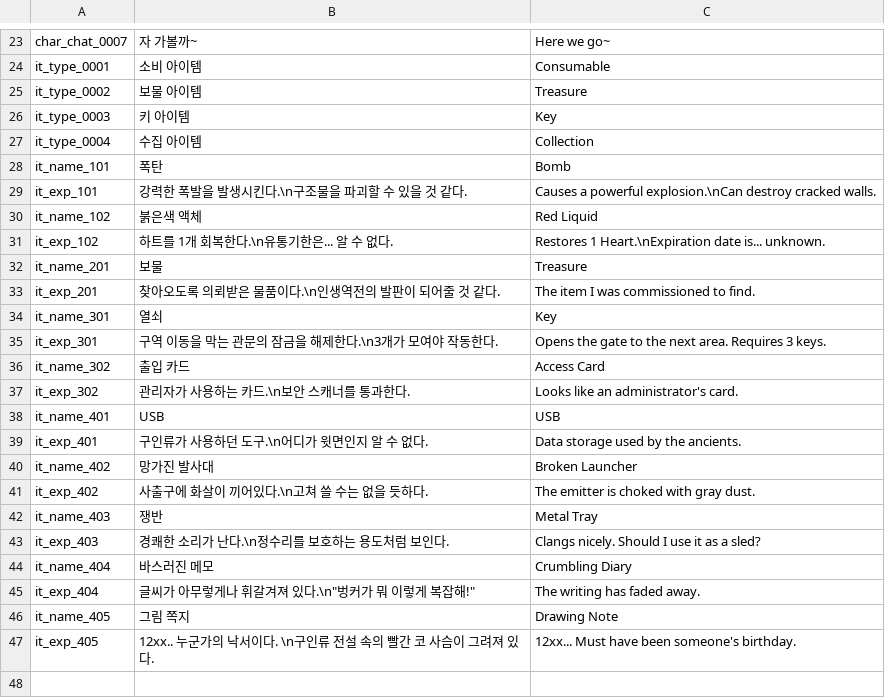
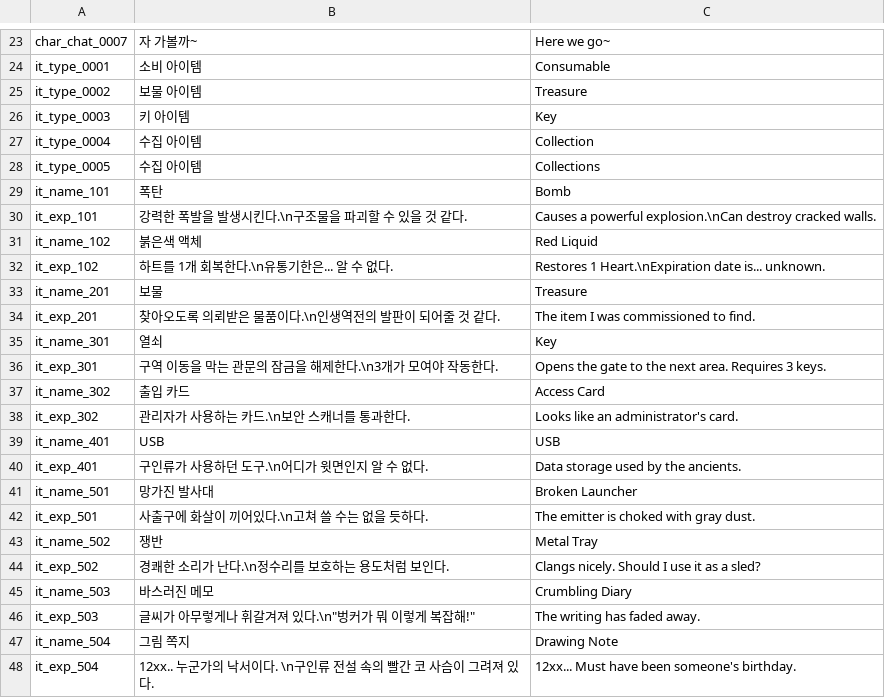
Before and after one commit to Yanghyeonyong/SandAndSwitch, a CSV file: Assets/Resources/Data/StringTable.csv, drawn as a sheet; only a part is shown, gaps mark what is left out.

Commit message:
table update

```diff
--- a/Assets/Resources/Data/StringTable.csv
+++ b/Assets/Resources/Data/StringTable.csv
@@ -27,2 +27,3 @@ it_type_0003|키 아이템|Key
 it_type_0004|수집 아이템|Collection
+it_type_0005|수집 아이템|Collections
 it_name_101|폭탄|Bomb
@@ -39,9 +40,9 @@ it_name_401|USB|USB
 it_exp_401|구인류가 사용하던 도구.\n어디가 윗면인지 알 수 없다.|Data storage used by the ancients.
-it_name_402|망가진 발사대|Broken Launcher
-it_exp_402|사출구에 화살이 끼어있다.\n고쳐 쓸 수는 없을 듯하다.|The emitter is choked with gray dust.
-it_name_403|쟁반|Metal Tray
-it_exp_403|경쾌한 소리가 난다.\n정수리를 보호하는 용도처럼 보인다.|Clangs nicely. Should I use it as a sled?
-it_name_404|바스러진 메모|Crumbling Diary
-it_exp_404|"글씨가 아무렇게나 휘갈겨져 있다.\n""벙커가 뭐 이렇게 복잡해!"""|The writing has faded away.
-it_name_405|그림 쪽지|Drawing Note
-it_exp_405|12xx.. 누군가의 낙서이다. \n구인류 전설 속의 빨간 코 사슴이 그려져 있다.|12xx... Must have been someone's birthday.
+it_name_501|망가진 발사대|Broken Launcher
+it_exp_501|사출구에 화살이 끼어있다.\n고쳐 쓸 수는 없을 듯하다.|The emitter is choked with gray dust.
+it_name_502|쟁반|Metal Tray
+it_exp_502|경쾌한 소리가 난다.\n정수리를 보호하는 용도처럼 보인다.|Clangs nicely. Should I use it as a sled?
+it_name_503|바스러진 메모|Crumbling Diary
+it_exp_503|"글씨가 아무렇게나 휘갈겨져 있다.\n""벙커가 뭐 이렇게 복잡해!"""|The writing has faded away.
+it_name_504|그림 쪽지|Drawing Note
+it_exp_504|12xx.. 누군가의 낙서이다. \n구인류 전설 속의 빨간 코 사슴이 그려져 있다.|12xx... Must have been someone's birthday.
```
Also changed, not shown: Assets/Resources/Data/ItemTable.csv.
